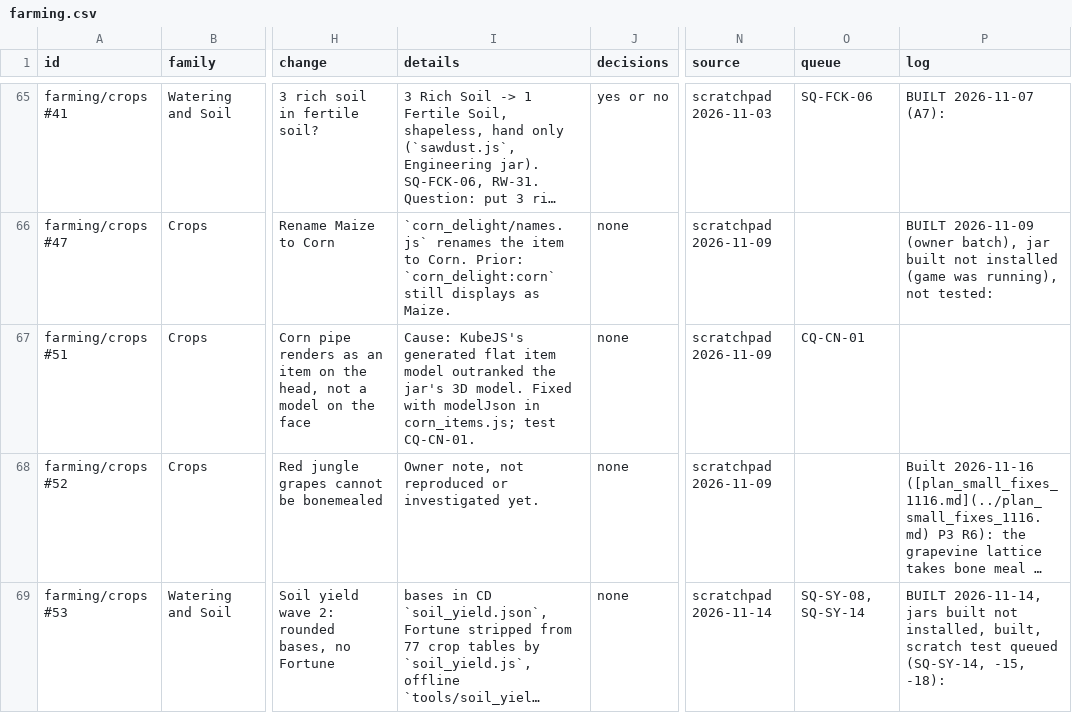
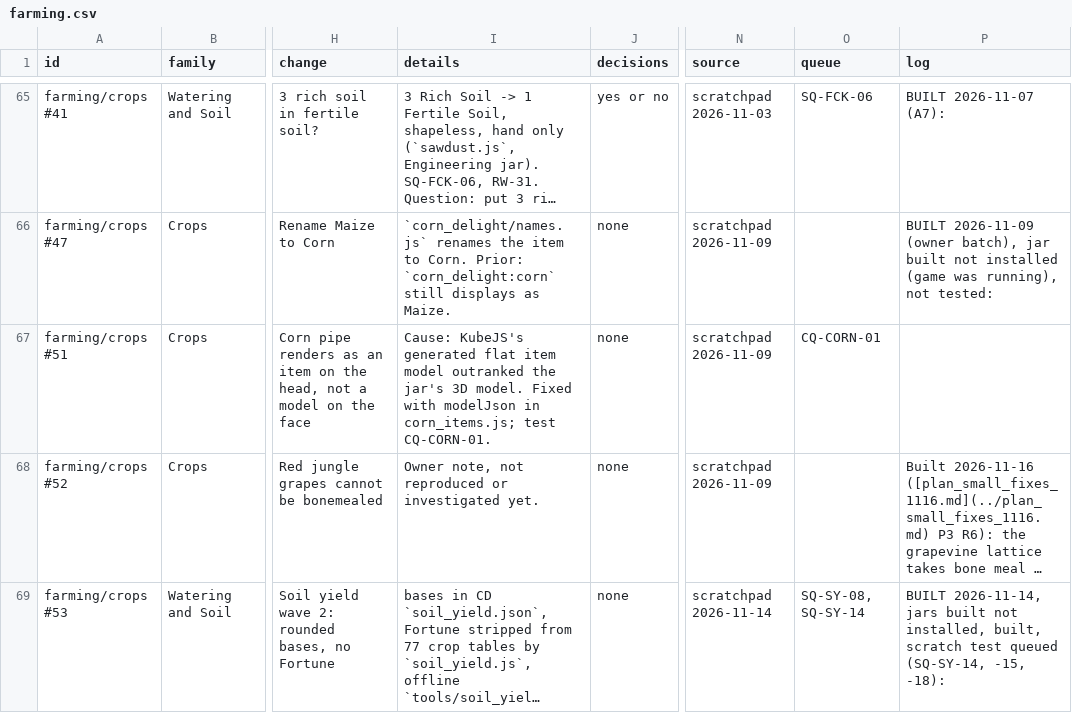
Before and after one commit to SaintAlfonzo/CreativeEngineering, a CSV file: feature_writeup/todo/rows/farming.csv, drawn as a sheet; only a part is shown, gaps mark what is left out; long unchanged cells end in …; the diff names each change by its address in the sheet, - before the commit and + after, or states it on an @@ line.

```diff
--- a/feature_writeup/todo/rows/farming.csv
+++ b/feature_writeup/todo/rows/farming.csv
-I67 (details): …corn_items.js; test CQ-CN-01.
+I67 (details): …corn_items.js; test CQ-CORN-01.
-O67 (queue): CQ-CN-01
+O67 (queue): CQ-CORN-01
```
Also changed, not shown: feature_writeup/todo/rows/archive.csv, feature_writeup/todo/rows/loot_and_trade.csv, 55 other files.
